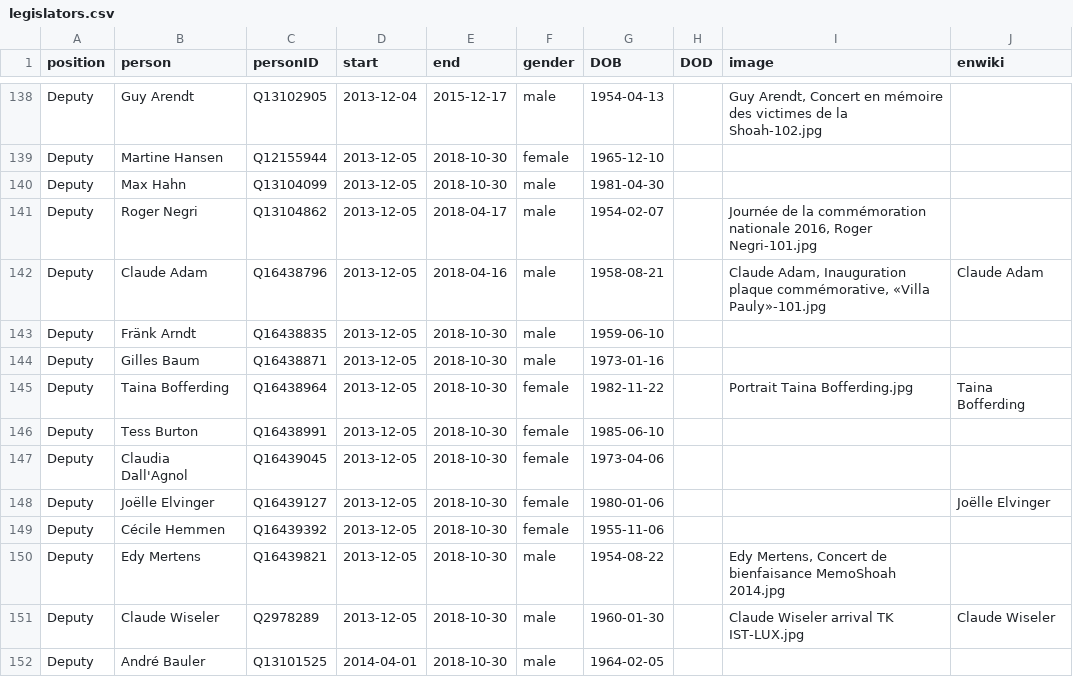
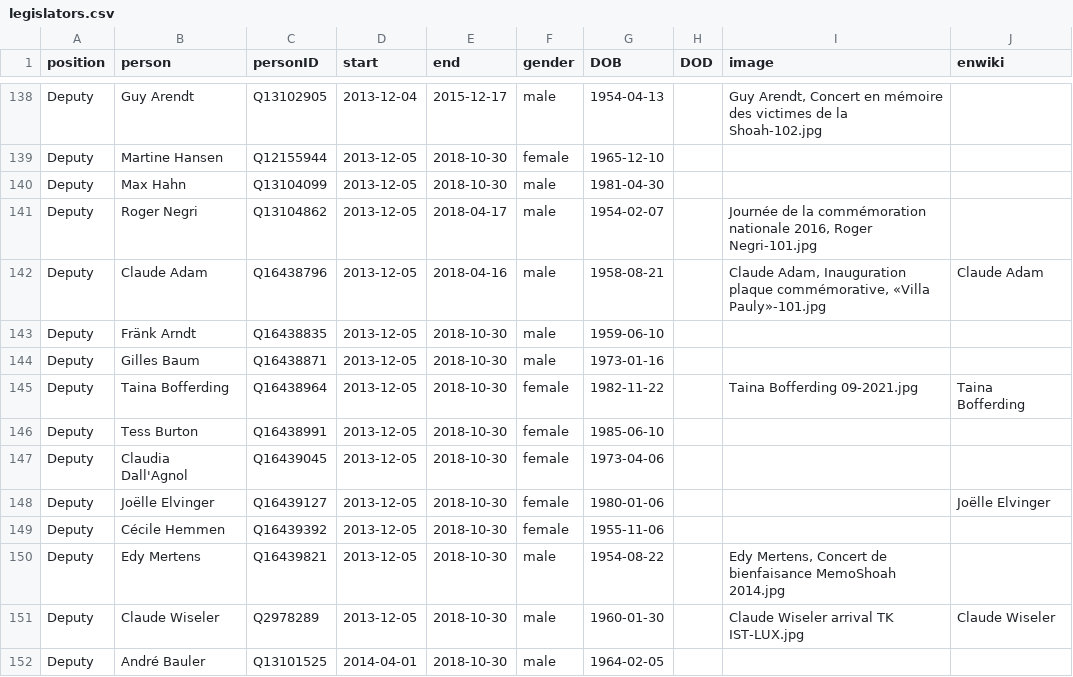
Before and after one commit to every-politician-scrapers/luxembourg-cabinet, a CSV file: html/legislators.csv, drawn as a sheet; only a part is shown, gaps mark what is left out.

```diff
--- a/html/legislators.csv
+++ b/html/legislators.csv
@@ -144,3 +144,3 @@ Deputy,Fränk Arndt,Q16438835,2013-12-05,2018-10-30,male,1959-06-10,,,
 Deputy,Gilles Baum,Q16438871,2013-12-05,2018-10-30,male,1973-01-16,,,
-Deputy,Taina Bofferding,Q16438964,2013-12-05,2018-10-30,female,1982-11-22,,Portrait Taina Bofferding.jpg,Taina Bofferding
+Deputy,Taina Bofferding,Q16438964,2013-12-05,2018-10-30,female,1982-11-22,,Taina Bofferding 09-2021.jpg,Taina Bofferding
 Deputy,Tess Burton,Q16438991,2013-12-05,2018-10-30,female,1985-06-10,,,
```
Also changed, not shown: html/current.csv, html/holders21.csv.
